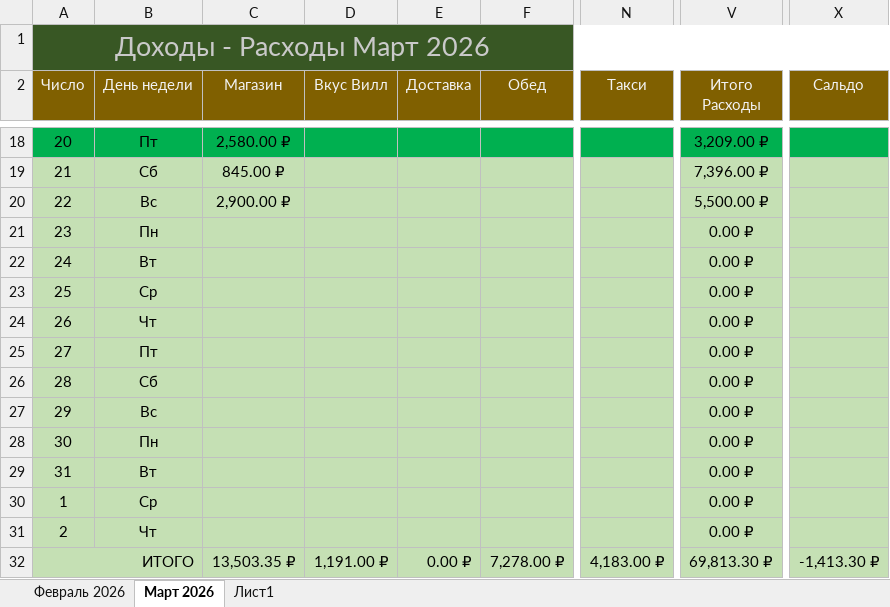
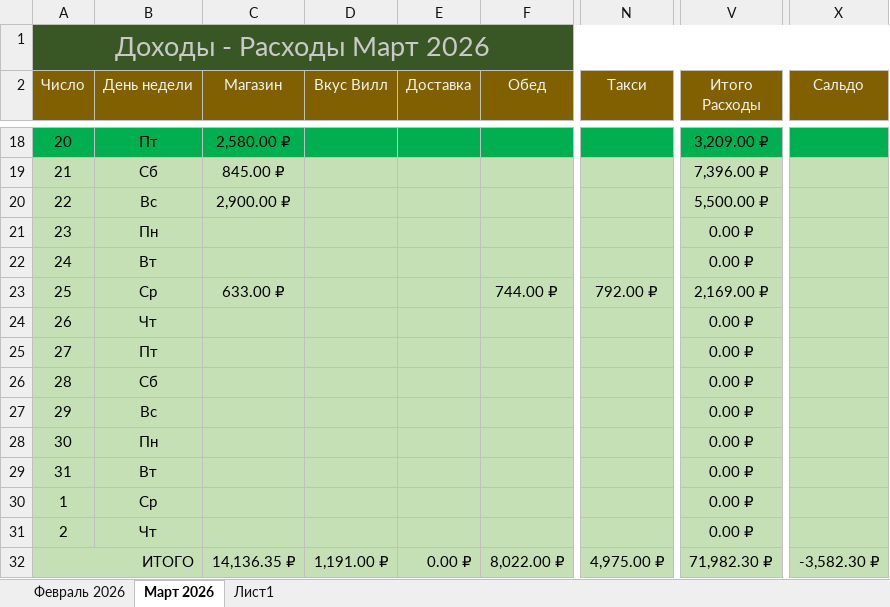
Before and after one commit to EugenySobyanin/Repository_1, an Excel workbook: Другое/2026/Доходы-Расходы.xlsx, sheet Март 2026, drawn as a sheet; only a part is shown, gaps mark what is left out; values as stored, in another font and other column widths than the file's, no borders; the diff names each change by its address in the sheet, - before the commit and + after, or states it on an @@ line.

Commit message:
Доходы - расходы.

```diff
--- a/Другое/2026/Доходы-Расходы.xlsx (sheet Март 2026)
+++ b/Другое/2026/Доходы-Расходы.xlsx (sheet Март 2026)
-C23 (Магазин): (empty)
+C23 (Магазин): 633.00 ₽
-F23 (Обед): (empty)
+F23 (Обед): 744.00 ₽
-N23 (Такси): (empty)
+N23 (Такси): 792.00 ₽
-V23 (Итого Расходы): 0.00 ₽
+V23 (Итого Расходы): 2,169.00 ₽
-C32 (Магазин): 13,503.35 ₽
+C32 (Магазин): 14,136.35 ₽
-F32 (Обед): 7,278.00 ₽
+F32 (Обед): 8,022.00 ₽
-N32 (Такси): 4,183.00 ₽
+N32 (Такси): 4,975.00 ₽
-V32 (Итого Расходы): 69,813.30 ₽
+V32 (Итого Расходы): 71,982.30 ₽
-X32 (Сальдо): -1,413.30 ₽
+X32 (Сальдо): -3,582.30 ₽
```
